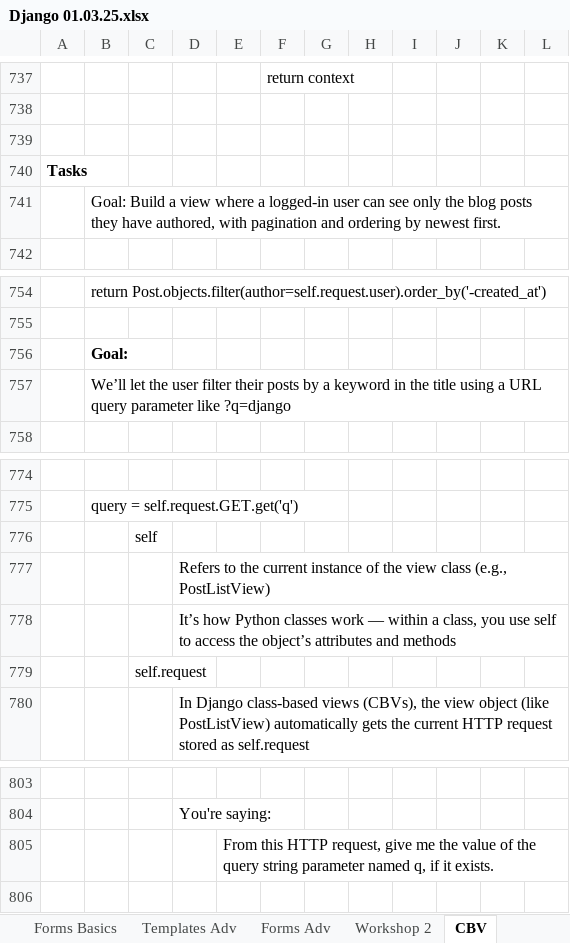
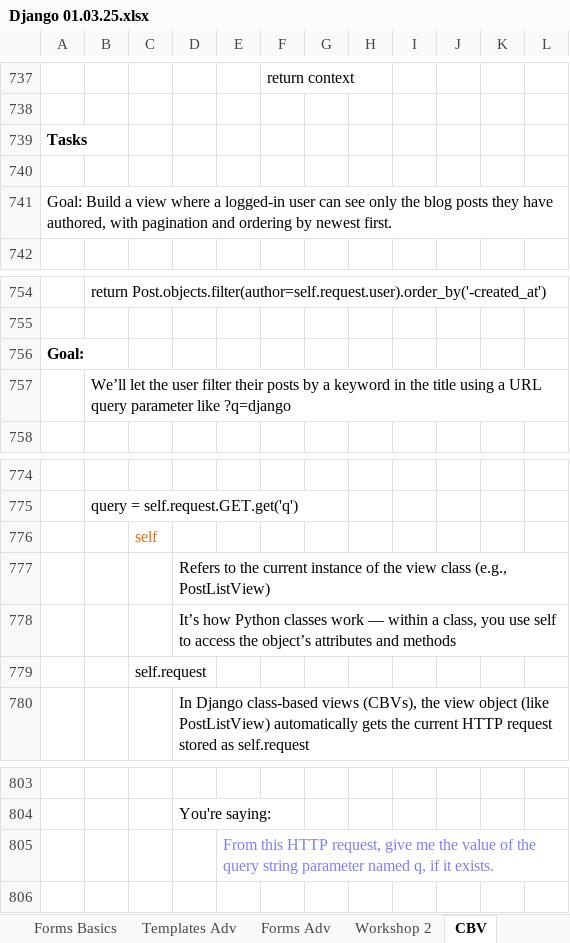
Before and after one commit to Vasil-S-Vasilev/git_test, an Excel workbook: Django 01.03.25.xlsx, sheet CBV, drawn as a sheet; only a part is shown, gaps mark what is left out; values as stored, in another font and other column widths than the file's, no borders; charts and pictures not drawn; removed rows and columns are numbered as before the commit, all else as after; the diff covers the shown part only; the diff names each change by its address in the sheet, - before the commit and + after, or states it on an @@ line.

```diff
--- a/Django 01.03.25.xlsx (sheet CBV)
+++ b/Django 01.03.25.xlsx (sheet CBV)
+row 739: Tasks
-A741: Tasks
+A741: Goal: Build a view where a logged-in user can see only the blog posts they have authored, with pagination and ordering by newest first.
-A741 bold: on
+A741 bold: off
-row 741:  | Goal: Build a view where a logged-in user can see only the blog posts they have authored, with pagination and ordering by newest first.
-row 756:  | Goal:
+row 756: Goal:
-C776 text colour: black
+C776 text colour: #E46C0A
-E805 text colour: black
+E805 text colour: #7D7DFF
```
Also changed, not shown: 73 added rows elsewhere in this sheet, sheet Проект, charts or pictures.
